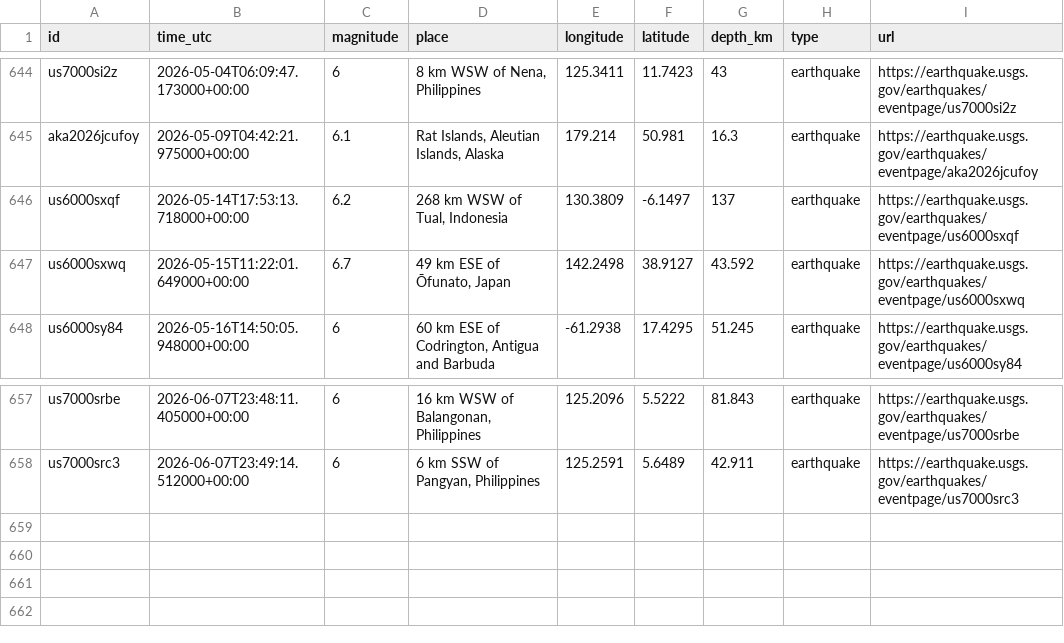
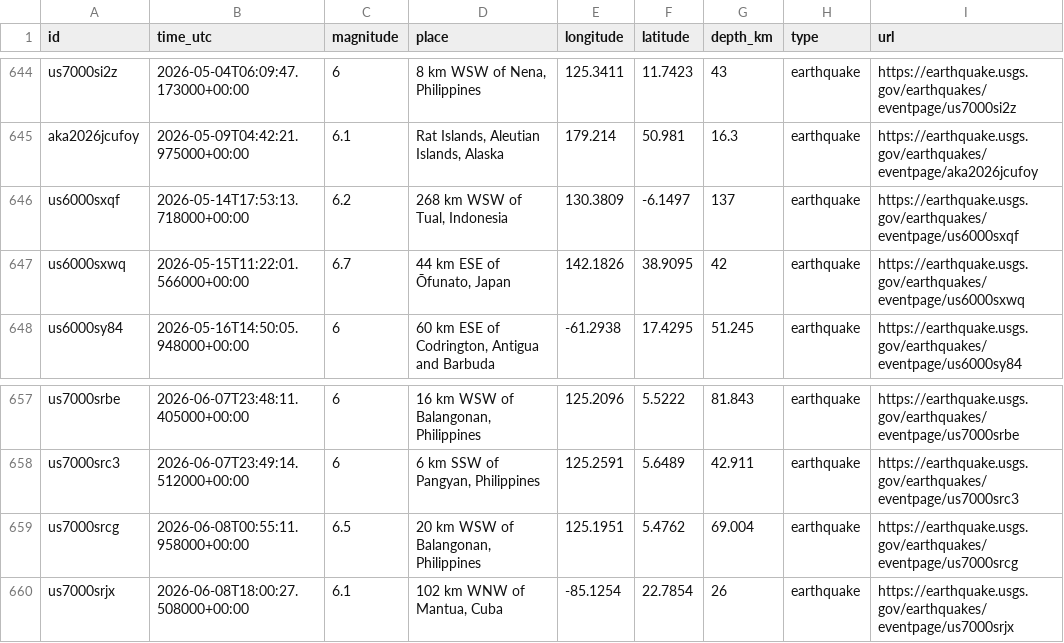
Before and after one commit to thinkervis/free-api-data-science-edu, a CSV file: data/usgs_major_earthquakes.csv, drawn as a sheet; only a part is shown, gaps mark what is left out.

```diff
--- a/data/usgs_major_earthquakes.csv
+++ b/data/usgs_major_earthquakes.csv
@@ -646,3 +646,3 @@ aka2026jcufoy,2026-05-09T04:42:21.975000+00:00,6.1,"Rat Islands, Aleutian Island
 us6000sxqf,2026-05-14T17:53:13.718000+00:00,6.2,"268 km WSW of Tual, Indonesia",130.3809,-6.1497,137,earthquake,https://earthquake.usgs.gov/earthquakes/eventpage/us6000sxqf
-us6000sxwq,2026-05-15T11:22:01.649000+00:00,6.7,"49 km ESE of Ōfunato, Japan",142.2498,38.9127,43.592,earthquake,https://earthquake.usgs.gov/earthquakes/eventpage/us6000sxwq
+us6000sxwq,2026-05-15T11:22:01.566000+00:00,6.7,"44 km ESE of Ōfunato, Japan",142.1826,38.9095,42,earthquake,https://earthquake.usgs.gov/earthquakes/eventpage/us6000sxwq
 us6000sy84,2026-05-16T14:50:05.948000+00:00,6,"60 km ESE of Codrington, Antigua and Barbuda",-61.2938,17.4295,51.245,earthquake,https://earthquake.usgs.gov/earthquakes/eventpage/us6000sy84
@@ -658 +658,3 @@ us7000srbe,2026-06-07T23:48:11.405000+00:00,6,"16 km WSW of Balangonan, Philippi
 us7000src3,2026-06-07T23:49:14.512000+00:00,6,"6 km SSW of Pangyan, Philippines",125.2591,5.6489,42.911,earthquake,https://earthquake.usgs.gov/earthquakes/eventpage/us7000src3
+us7000srcg,2026-06-08T00:55:11.958000+00:00,6.5,"20 km WSW of Balangonan, Philippines",125.1951,5.4762,69.004,earthquake,https://earthquake.usgs.gov/earthquakes/eventpage/us7000srcg
+us7000srjx,2026-06-08T18:00:27.508000+00:00,6.1,"102 km WNW of Mantua, Cuba",-85.1254,22.7854,26,earthquake,https://earthquake.usgs.gov/earthquakes/eventpage/us7000srjx
```
Also changed, not shown: data/artic_recent_artworks_sample.csv, data/cdc_places_health_sample.csv, 48 other files.
